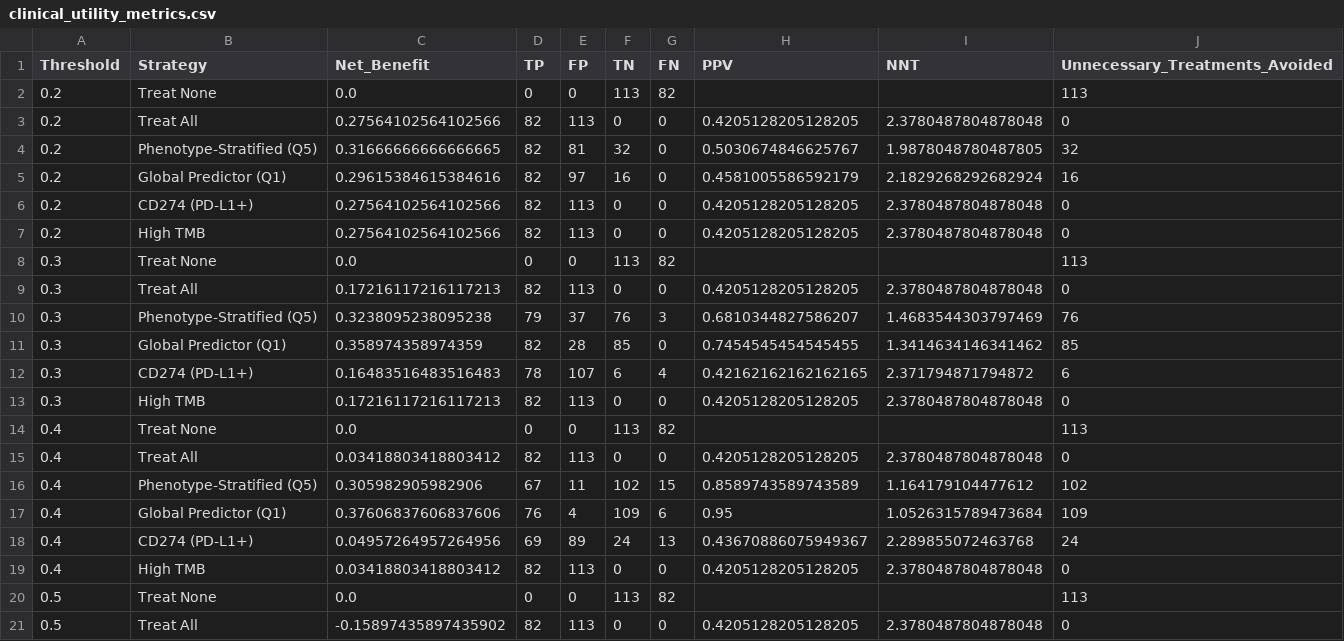
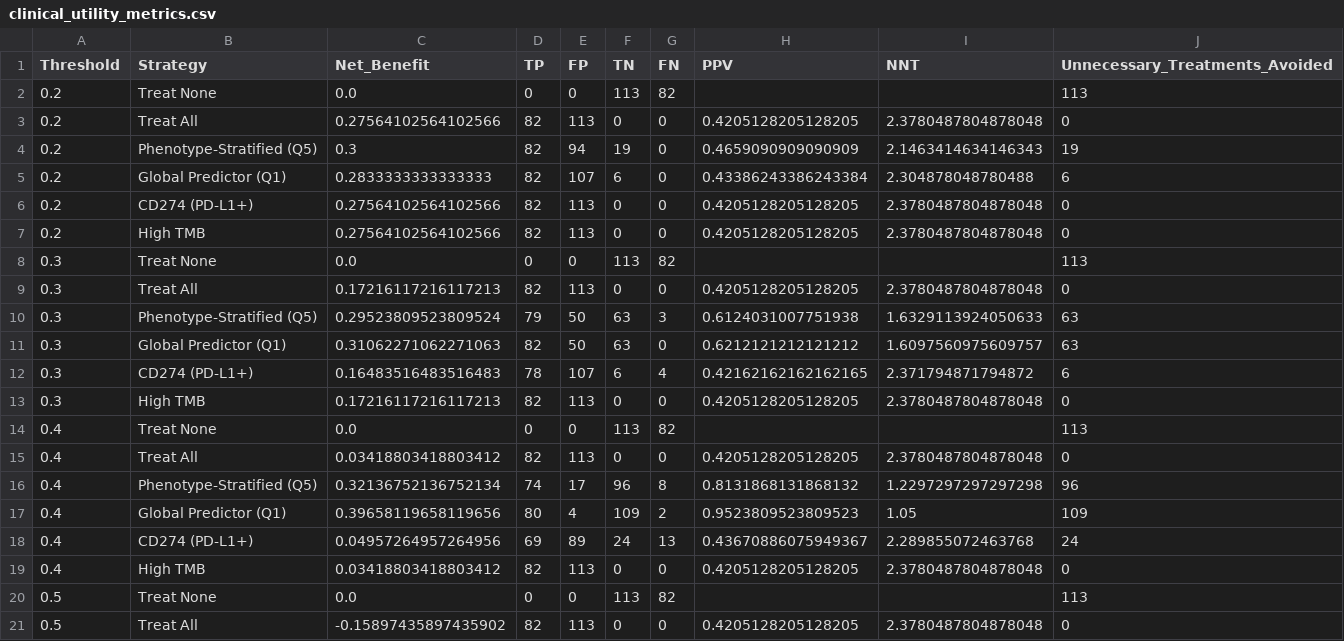
Before and after one commit to gillespieza/melanoma-assignment-3, a CSV file: data/processed/q5/clinical_utility_metrics.csv, drawn as a sheet; only a part is shown; the diff covers the shown part only.

```diff
--- a/data/processed/q5/clinical_utility_metrics.csv
+++ b/data/processed/q5/clinical_utility_metrics.csv
@@ -3,4 +3,4 @@ Threshold,Strategy,Net_Benefit,TP,FP,TN,FN,PPV,NNT,Unnecessary_Treatments_Avoide
 0.2,Treat All,0.27564102564102566,82,113,0,0,0.4205128205128205,2.3780487804878048,0
-0.2,Phenotype-Stratified (Q5),0.31666666666666665,82,81,32,0,0.5030674846625767,1.9878048780487805,32
-0.2,Global Predictor (Q1),0.29615384615384616,82,97,16,0,0.4581005586592179,2.1829268292682924,16
+0.2,Phenotype-Stratified (Q5),0.3,82,94,19,0,0.4659090909090909,2.1463414634146343,19
+0.2,Global Predictor (Q1),0.2833333333333333,82,107,6,0,0.43386243386243384,2.304878048780488,6
 0.2,CD274 (PD-L1+),0.27564102564102566,82,113,0,0,0.4205128205128205,2.3780487804878048,0
@@ -9,4 +9,4 @@ Threshold,Strategy,Net_Benefit,TP,FP,TN,FN,PPV,NNT,Unnecessary_Treatments_Avoide
 0.3,Treat All,0.17216117216117213,82,113,0,0,0.4205128205128205,2.3780487804878048,0
-0.3,Phenotype-Stratified (Q5),0.3238095238095238,79,37,76,3,0.6810344827586207,1.4683544303797469,76
-0.3,Global Predictor (Q1),0.358974358974359,82,28,85,0,0.7454545454545455,1.3414634146341462,85
+0.3,Phenotype-Stratified (Q5),0.29523809523809524,79,50,63,3,0.6124031007751938,1.6329113924050633,63
+0.3,Global Predictor (Q1),0.31062271062271063,82,50,63,0,0.6212121212121212,1.6097560975609757,63
 0.3,CD274 (PD-L1+),0.16483516483516483,78,107,6,4,0.42162162162162165,2.371794871794872,6
@@ -15,4 +15,4 @@ Threshold,Strategy,Net_Benefit,TP,FP,TN,FN,PPV,NNT,Unnecessary_Treatments_Avoide
 0.4,Treat All,0.03418803418803412,82,113,0,0,0.4205128205128205,2.3780487804878048,0
-0.4,Phenotype-Stratified (Q5),0.305982905982906,67,11,102,15,0.8589743589743589,1.164179104477612,102
-0.4,Global Predictor (Q1),0.37606837606837606,76,4,109,6,0.95,1.0526315789473684,109
+0.4,Phenotype-Stratified (Q5),0.32136752136752134,74,17,96,8,0.8131868131868132,1.2297297297297298,96
+0.4,Global Predictor (Q1),0.39658119658119656,80,4,109,2,0.9523809523809523,1.05,109
 0.4,CD274 (PD-L1+),0.04957264957264956,69,89,24,13,0.43670886075949367,2.289855072463768,24
```
Also changed, not shown: 1 added row, 1 removed row and 8 edited cells elsewhere in this file, data/processed/q5/dca_net_benefit.csv, 13 other files.
